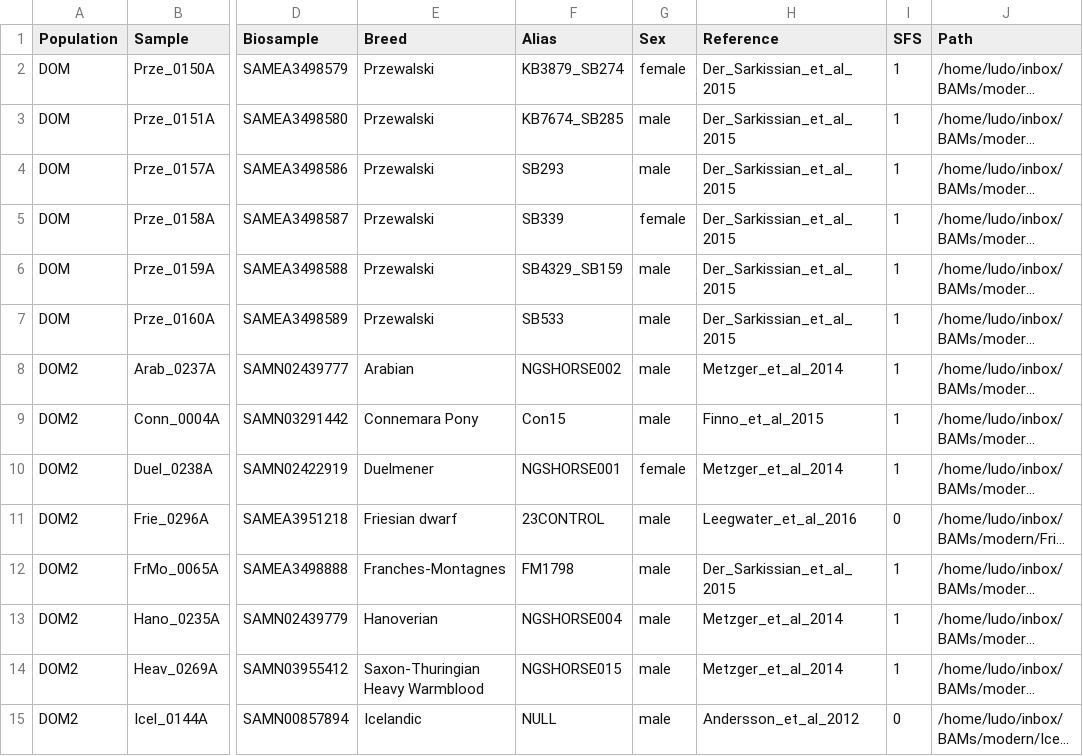
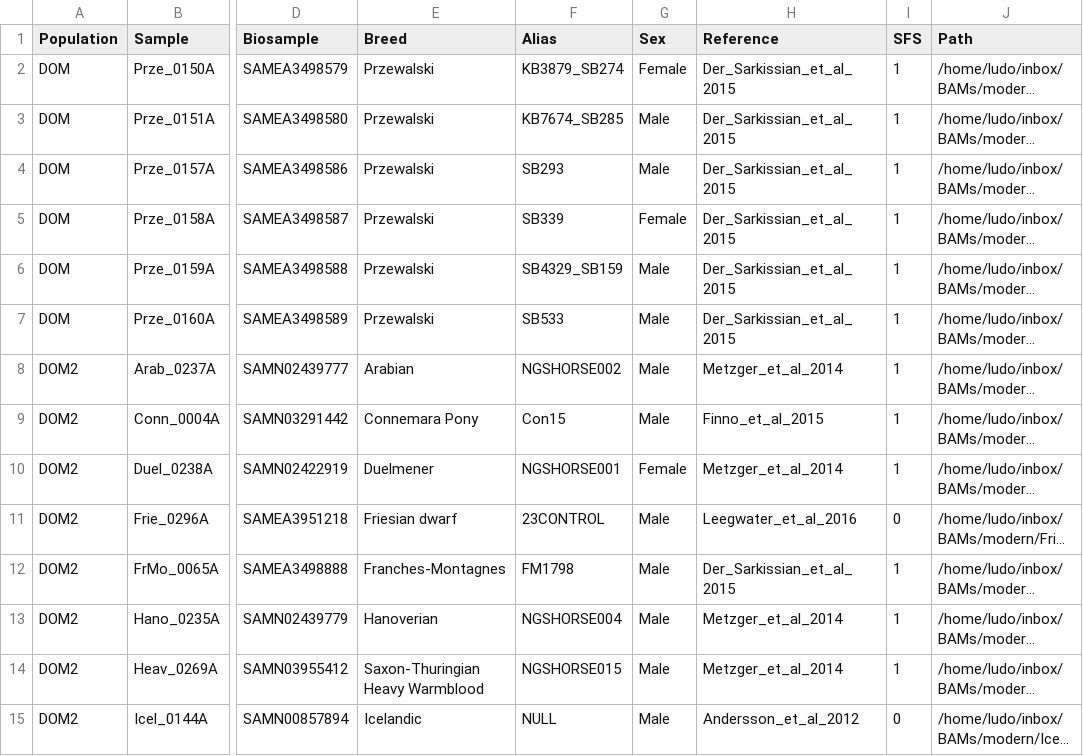
Before and after one commit to ekirving/alleletraj, a CSV file: data/modern_samples_horse.csv, drawn as a sheet; only a part is shown, gaps mark what is left out; long unchanged cells end in …; the diff covers the shown part only; the diff names each change by its address in the sheet, - before the commit and + after, or states it on an @@ line.

```diff
--- a/data/modern_samples_horse.csv
+++ b/data/modern_samples_horse.csv
-G2 (Sex): female
+G2 (Sex): Female
-G3:G4 (Sex): male
+G3:G4 (Sex): Male
-G5 (Sex): female
+G5 (Sex): Female
-G6:G9 (Sex): male
+G6:G9 (Sex): Male
-G10 (Sex): female
+G10 (Sex): Female
-G11:G15 (Sex): male
+G11:G15 (Sex): Male
```
Also changed, not shown: 17 edited cells elsewhere in this file, data/modern_samples_cattle.csv.
